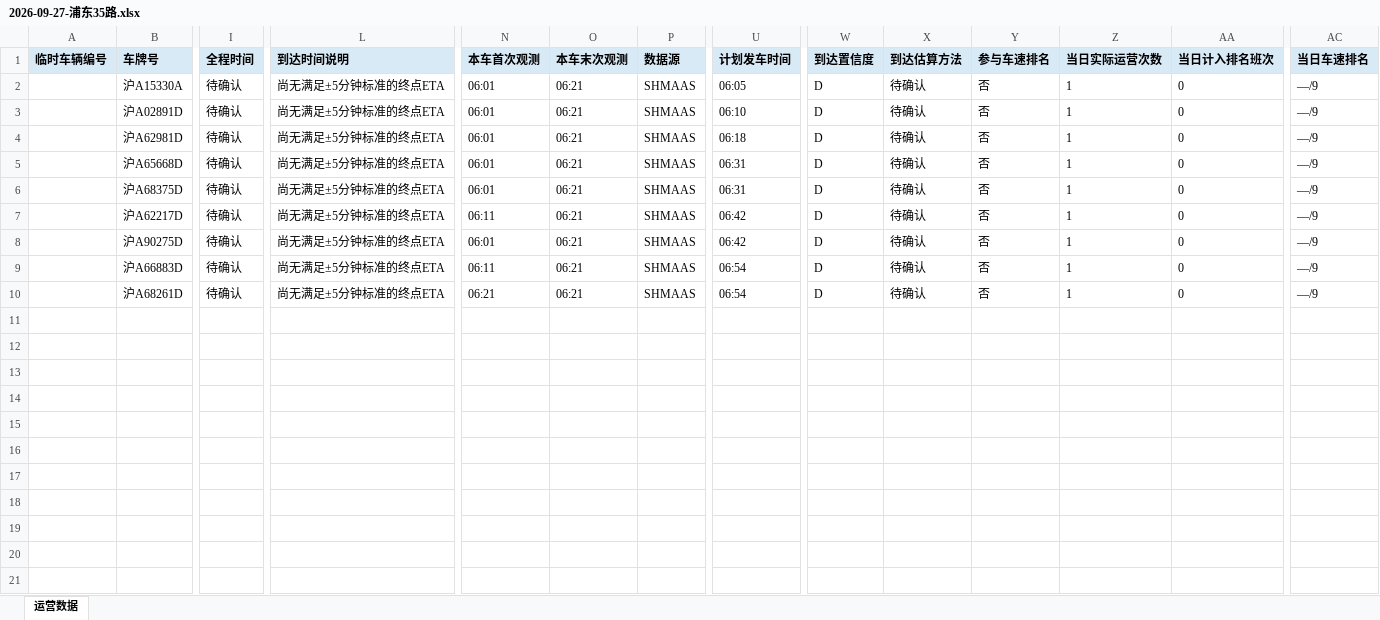
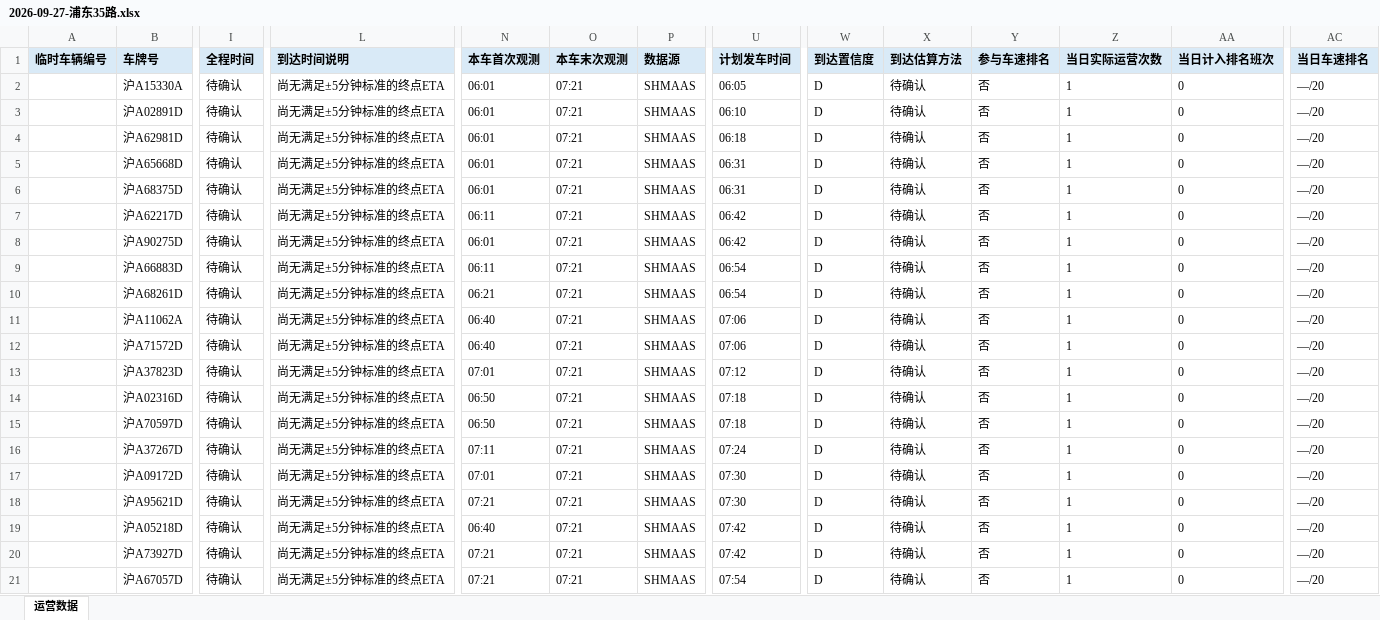
Before and after one commit to lilyQ-stack/shanghai-bus-operations, an Excel workbook: data/export/2026-09-27-浦东35路.xlsx, sheet 运营数据, drawn as a sheet; only a part is shown, gaps mark what is left out; values as stored, in another font and other column widths than the file's, no borders; rows hold the shown columns only; the diff names each change by its address in the sheet, - before the commit and + after, or states it on an @@ line.

```diff
--- a/data/export/2026-09-27-浦东35路.xlsx (sheet 运营数据)
+++ b/data/export/2026-09-27-浦东35路.xlsx (sheet 运营数据)
-O2:O10 (本车末次观测): 06:21
+O2:O10 (本车末次观测): 07:21
-AC2:AC10 (当日车速排名): —/9
+AC2:AC10 (当日车速排名): —/20
+row 11:  | 沪A11062A | 待确认 | 尚无满足±5分钟标准的终点ETA | 06:40 | 07:21 | SHMAAS | 07:06 | D | 待确认 | 否 | 1 | 0 | —/20
+row 12:  | 沪A71572D | 待确认 | 尚无满足±5分钟标准的终点ETA | 06:40 | 07:21 | SHMAAS | 07:06 | D | 待确认 | 否 | 1 | 0 | —/20
+row 13:  | 沪A37823D | 待确认 | 尚无满足±5分钟标准的终点ETA | 07:01 | 07:21 | SHMAAS | 07:12 | D | 待确认 | 否 | 1 | 0 | —/20
+row 14:  | 沪A02316D | 待确认 | 尚无满足±5分钟标准的终点ETA | 06:50 | 07:21 | SHMAAS | 07:18 | D | 待确认 | 否 | 1 | 0 | —/20
+row 15:  | 沪A70597D | 待确认 | 尚无满足±5分钟标准的终点ETA | 06:50 | 07:21 | SHMAAS | 07:18 | D | 待确认 | 否 | 1 | 0 | —/20
+row 16:  | 沪A37267D | 待确认 | 尚无满足±5分钟标准的终点ETA | 07:11 | 07:21 | SHMAAS | 07:24 | D | 待确认 | 否 | 1 | 0 | —/20
+row 17:  | 沪A09172D | 待确认 | 尚无满足±5分钟标准的终点ETA | 07:01 | 07:21 | SHMAAS | 07:30 | D | 待确认 | 否 | 1 | 0 | —/20
+row 18:  | 沪A95621D | 待确认 | 尚无满足±5分钟标准的终点ETA | 07:21 | 07:21 | SHMAAS | 07:30 | D | 待确认 | 否 | 1 | 0 | —/20
+row 19:  | 沪A05218D | 待确认 | 尚无满足±5分钟标准的终点ETA | 06:40 | 07:21 | SHMAAS | 07:42 | D | 待确认 | 否 | 1 | 0 | —/20
+row 20:  | 沪A73927D | 待确认 | 尚无满足±5分钟标准的终点ETA | 07:21 | 07:21 | SHMAAS | 07:42 | D | 待确认 | 否 | 1 | 0 | —/20
+row 21:  | 沪A67057D | 待确认 | 尚无满足±5分钟标准的终点ETA | 07:21 | 07:21 | SHMAAS | 07:54 | D | 待确认 | 否 | 1 | 0 | —/20
```
Also changed, not shown: data/export/2026-09-27-182路.xlsx, data/export/2026-09-27-operations.xlsx, 7 other files.
